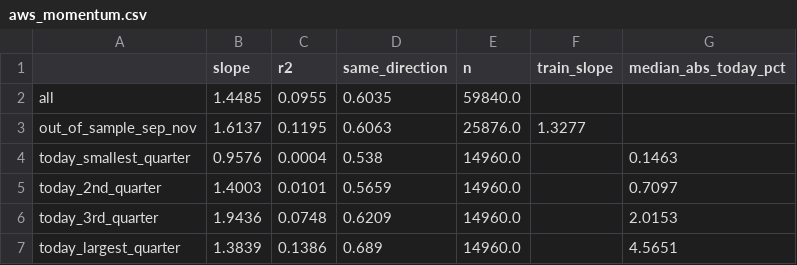
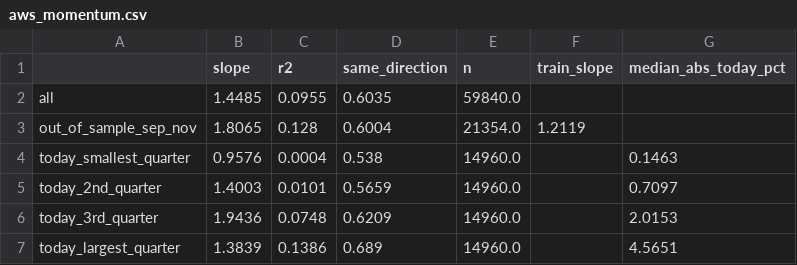
Before and after one commit to Ad1tyaRavi/GPUvol, a CSV file: out/aws_momentum.csv, drawn as a sheet.

```diff
--- a/out/aws_momentum.csv
+++ b/out/aws_momentum.csv
@@ -2,3 +2,3 @@
 all,1.4485,0.0955,0.6035,59840.0,,
-out_of_sample_sep_nov,1.6137,0.1195,0.6063,25876.0,1.3277,
+out_of_sample_sep_nov,1.8065,0.128,0.6004,21354.0,1.2119,
 today_smallest_quarter,0.9576,0.0004,0.538,14960.0,,0.1463
```
Also changed, not shown: out/aws_timing_vs_size.csv, out/forecast_coefficients.csv, 6 other files.
